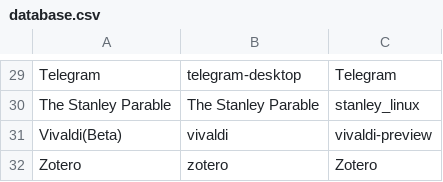
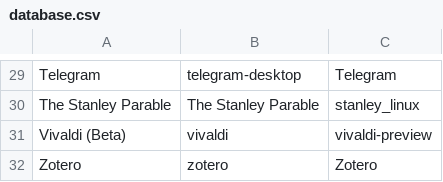
Before and after one commit to bilelmoussaoui/StartupWMClassFixer, a CSV file: database.csv, drawn as a sheet; only a part is shown, gaps mark what is left out.

Commit message:
Update database.csv

```diff
--- a/database.csv
+++ b/database.csv
@@ -30,3 +30,3 @@ Telegram,telegram-desktop,Telegram
 The Stanley Parable,The Stanley Parable,stanley_linux
-Vivaldi(Beta),vivaldi,vivaldi-preview
+Vivaldi (Beta),vivaldi,vivaldi-preview
 Zotero,zotero,Zotero
```
